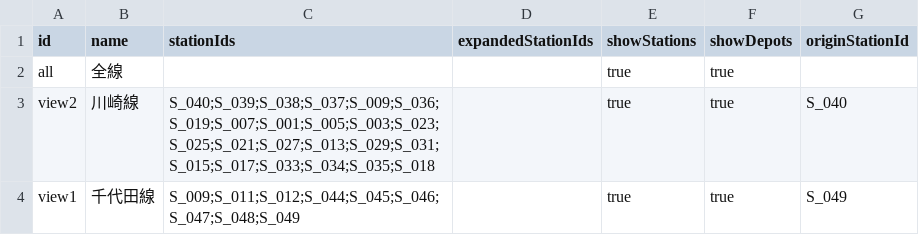
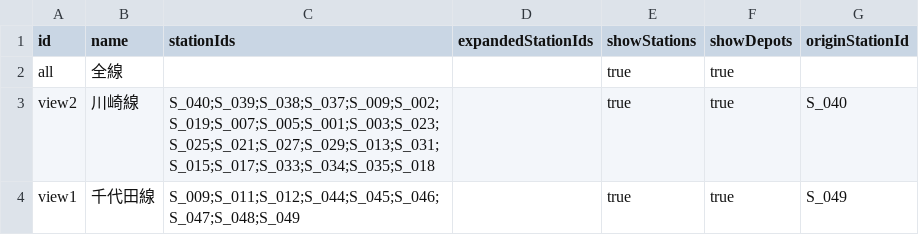
Before and after one commit to p4ken/CTCLive-CustomMaps, a CSV file: map_20261025170633_b3fd/Data/map_20261025170633_b3fd/Scenarios/MyDiagram/DiagramViews.csv, drawn as a sheet.

```diff
--- a/map_20261025170633_b3fd/Data/map_20261025170633_b3fd/Scenarios/MyDiagram/DiagramViews.csv
+++ b/map_20261025170633_b3fd/Data/map_20261025170633_b3fd/Scenarios/MyDiagram/DiagramViews.csv
@@ -2,3 +2,3 @@ id,name,stationIds,expandedStationIds,showStations,showDepots,originStationId
 all,全線,,,true,true,
-view2,川崎線,S_040;S_039;S_038;S_037;S_009;S_036;S_019;S_007;S_001;S_005;S_003;S_023;S_025;S_021;S_027;S_013;S_029;S_031;S_015;S_017;S_033;S_034;S_035;S_018,,true,true,S_040
+view2,川崎線,S_040;S_039;S_038;S_037;S_009;S_002;S_019;S_007;S_005;S_001;S_003;S_023;S_025;S_021;S_027;S_029;S_013;S_031;S_015;S_017;S_033;S_034;S_035;S_018,,true,true,S_040
 view1,千代田線,S_009;S_011;S_012;S_044;S_045;S_046;S_047;S_048;S_049,,true,true,S_049
```
Also changed, not shown: map_20261025170633_b3fd/Data/map_20261025170633_b3fd/coordinates.csv, map_20261025170633_b3fd/Data/map_20261025170633_b3fd/signals.csv.
